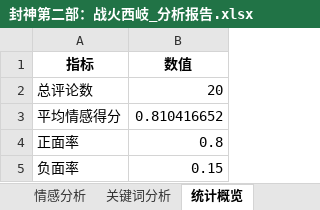
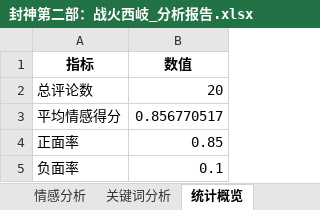
Before and after one commit to yongtaozheng/movie_wordcloud, an Excel workbook: reports/封神第二部：战火西岐_分析报告.xlsx, sheet 统计概览, drawn as a sheet; values as stored, in another font and other column widths than the file's, no borders; the diff names each change by its address in the sheet, - before the commit and + after, or states it on an @@ line.

```diff
--- a/reports/封神第二部：战火西岐_分析报告.xlsx (sheet 统计概览)
+++ b/reports/封神第二部：战火西岐_分析报告.xlsx (sheet 统计概览)
-B3 (数值): 0.810416652
+B3 (数值): 0.856770517
-B4 (数值): 0.8
+B4 (数值): 0.85
-B5 (数值): 0.15
+B5 (数值): 0.1
```
Also changed, not shown: sheet 关键词分析, sheet 情感分析, 26 other files.
